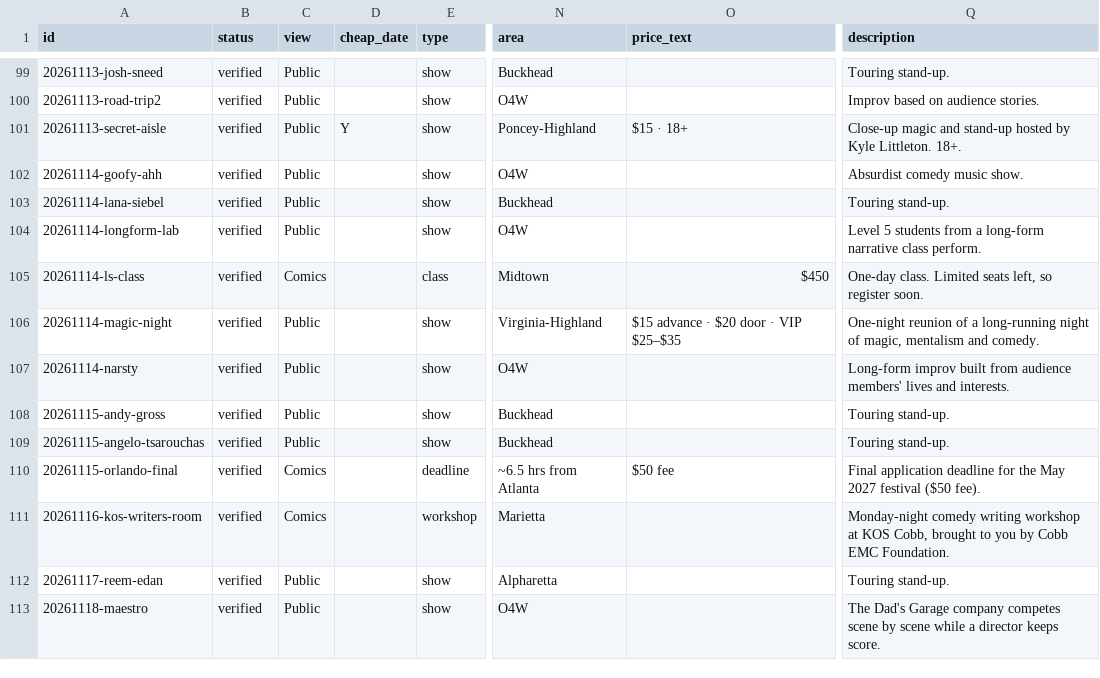
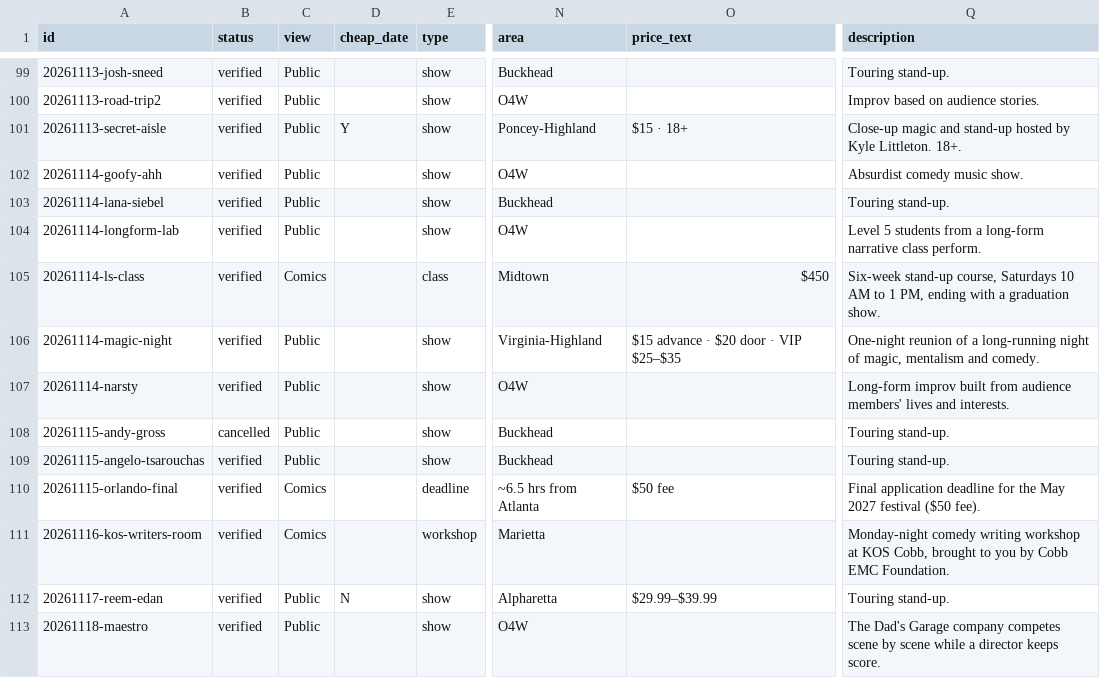
Before and after one commit to dynamiceldorado/live-comedy-guide, a CSV file: data/sheet/events.csv, drawn as a sheet; only a part is shown, gaps mark what is left out; the diff covers the shown part only; the diff names each change by its address in the sheet, - before the commit and + after, or states it on an @@ line.

Commit message:
Sheet sync 2026-11-12 20:45

```diff
--- a/data/sheet/events.csv
+++ b/data/sheet/events.csv
-Q105 (description): One-day class. Limited seats left, so register soon.
+Q105 (description): Six-week stand-up course, Saturdays 10 AM to 1 PM, ending with a graduation show.
-B108 (status): verified
+B108 (status): cancelled
-D112 (cheap_date): (empty)
+D112 (cheap_date): N
-O112 (price_text): (empty)
+O112 (price_text): $29.99–$39.99
```
Also changed, not shown: 22 edited cells elsewhere in this file.
